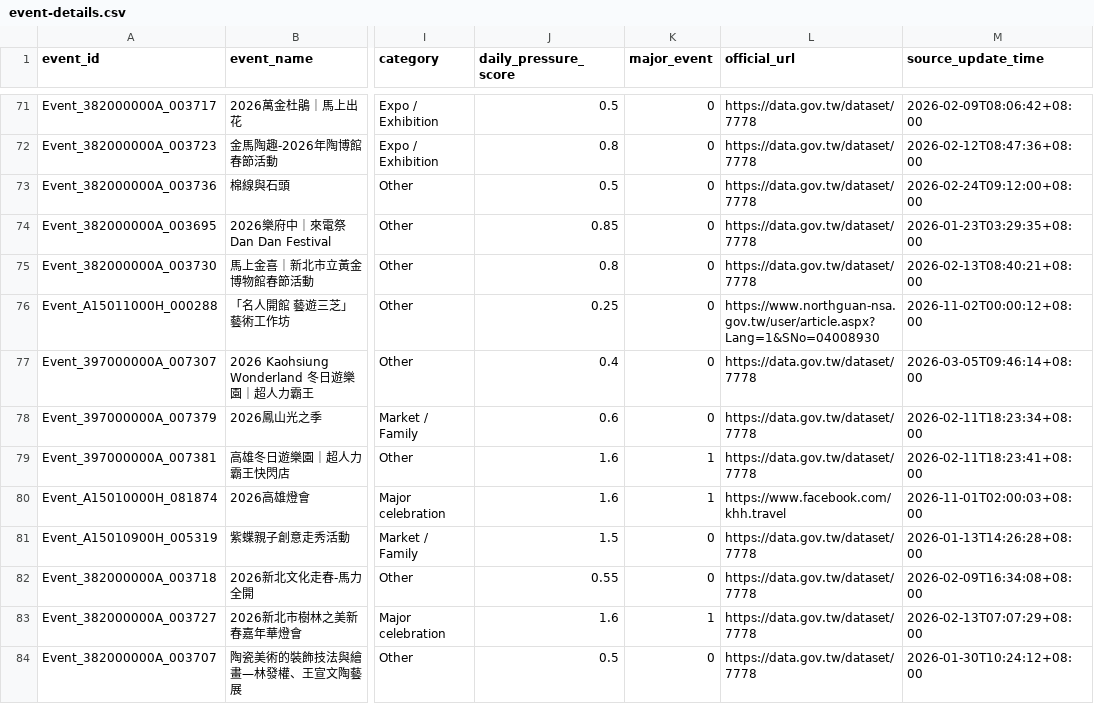
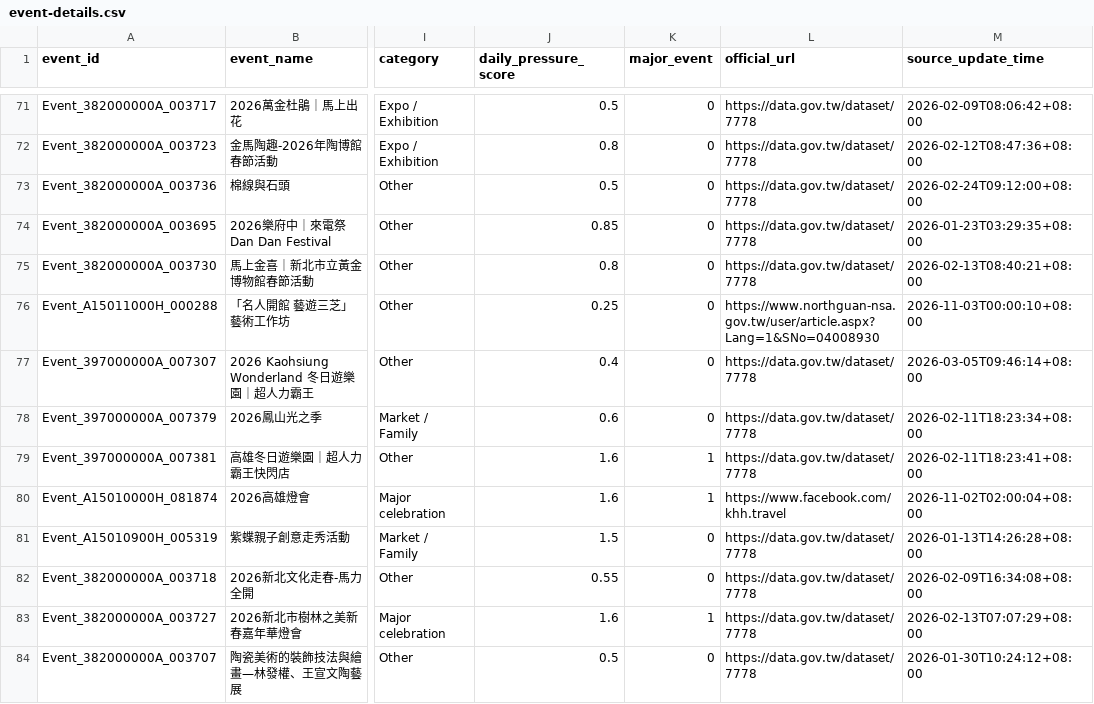
Before and after one commit to kent261/weather_summary, a CSV file: data/event-details.csv, drawn as a sheet; only a part is shown, gaps mark what is left out; the diff covers the shown part only; the diff names each change by its address in the sheet, - before the commit and + after, or states it on an @@ line.

```diff
--- a/data/event-details.csv
+++ b/data/event-details.csv
-M76 (source_update_time): 2026-11-02T00:00:12+08:00
+M76 (source_update_time): 2026-11-03T00:00:10+08:00
-M80 (source_update_time): 2026-11-01T02:00:03+08:00
+M80 (source_update_time): 2026-11-02T02:00:04+08:00
```
Also changed, not shown: 39 edited cells elsewhere in this file, data/aqi-city-hourly.csv, data/event-calendar.csv, 4 other files.
